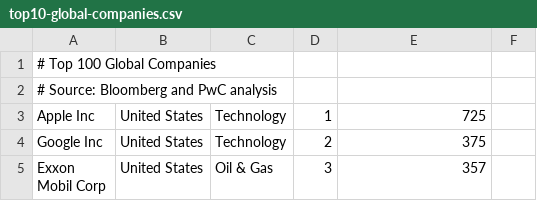
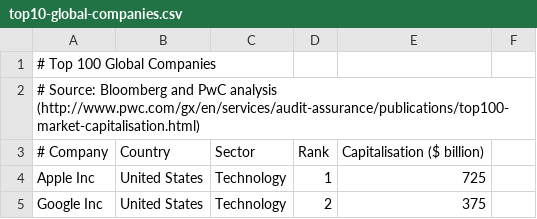
Before and after one commit to atiro/taxdata, a CSV file: data/top10-global-companies.csv, drawn as a sheet; only a part is shown; the shorter side is filled out with more unchanged rows.

Commit message:
Added header

```diff
--- a/data/top10-global-companies.csv
+++ b/data/top10-global-companies.csv
@@ -1,3 +1,4 @@
 # Top 100 Global Companies
-# Source: Bloomberg and PwC analysis
+# Source: Bloomberg and PwC analysis (http://www.pwc.com/gx/en/services/audit-assurance/publications/top100-market-capitalisation.html)
+# Company, Country, Sector, Rank, Capitalisation ($ billion)
 Apple Inc, United States, Technology, 1, 725
```
